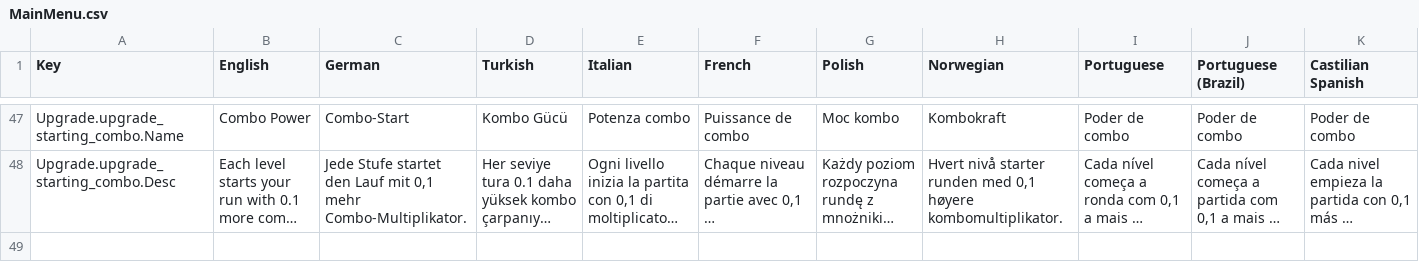
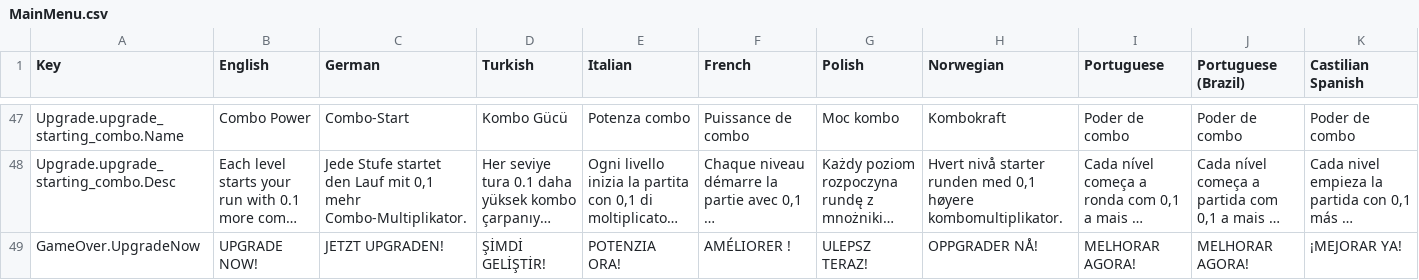
Before and after one commit to emirilgun91/BlockProject, a CSV file: Assets/SimpleLocalization/Resources/Localization/MainMenu.csv, drawn as a sheet; only a part is shown, gaps mark what is left out; long unchanged cells end in …; rows hold the shown columns only; the diff names each change by its address in the sheet, - before the commit and + after, or states it on an @@ line.

```diff
--- a/Assets/SimpleLocalization/Resources/Localization/MainMenu.csv
+++ b/Assets/SimpleLocalization/Resources/Localization/MainMenu.csv
+row 49: GameOver.UpgradeNow | UPGRADE NOW! | JETZT UPGRADEN! | ŞİMDİ GELİŞTİR! | POTENZIA ORA! | AMÉLIORER ! | ULEPSZ TERAZ! | OPPGRADER NÅ! | MELHORAR AGORA! | MELHORAR AGORA! | ¡MEJORAR YA!
```
Also changed, not shown: 25 other files.
